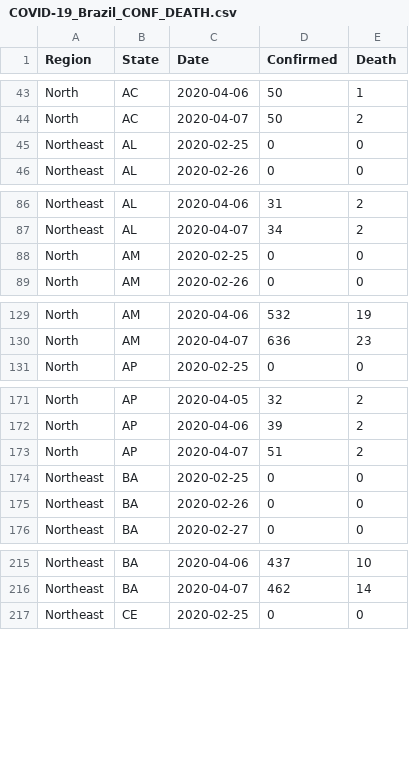
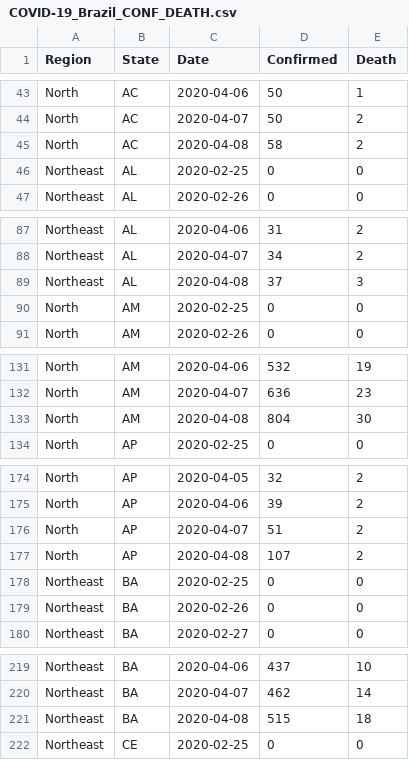
Before and after one commit to pdpcosta/COVID-19_Brazil, a CSV file: DATA/COVID-19_Brazil_CONF_DEATH.csv, drawn as a sheet; only a part is shown, gaps mark what is left out; the diff covers the shown part only; the diff names each change by its address in the sheet, - before the commit and + after, or states it on an @@ line.

```diff
--- a/DATA/COVID-19_Brazil_CONF_DEATH.csv
+++ b/DATA/COVID-19_Brazil_CONF_DEATH.csv
+row 45: North | AC | 2020-04-08 | 58 | 2
+row 89: Northeast | AL | 2020-04-08 | 37 | 3
+row 133: North | AM | 2020-04-08 | 804 | 30
+row 177: North | AP | 2020-04-08 | 107 | 2
+row 221: Northeast | BA | 2020-04-08 | 515 | 18
```
Also changed, not shown: 22 added rows elsewhere in this file, DATA/COVID-19_Brazil_CONFIRMED.csv, DATA/COVID-19_Brazil_DEATH.csv.
